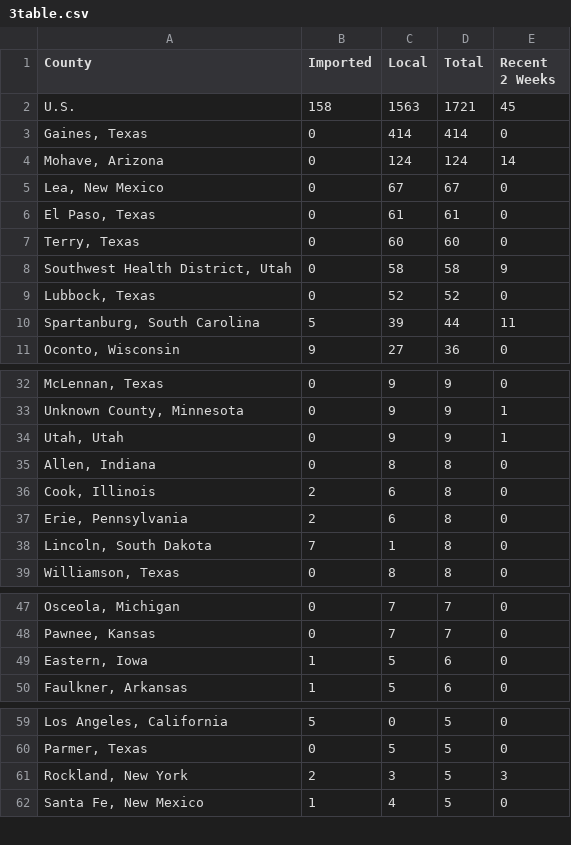
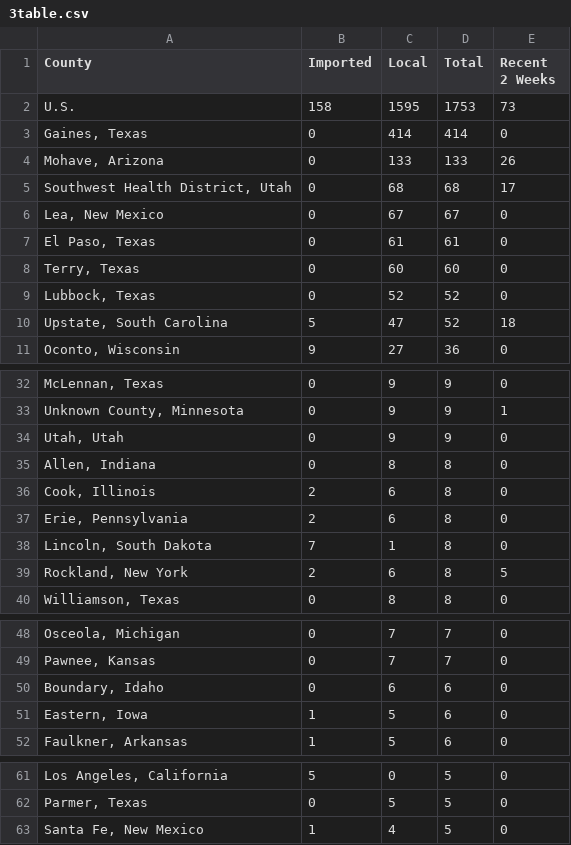
Before and after one commit to CSSEGISandData/measles_tracker_test, a CSV file: GitHub Ready Version/3table.csv, drawn as a sheet; only a part is shown, gaps mark what is left out; the diff covers the shown part only.

```diff
--- a/GitHub Ready Version/3table.csv
+++ b/GitHub Ready Version/3table.csv
@@ -1,5 +1,6 @@
 County,Imported,Local,Total,Recent 2 Weeks
-U.S.,158,1563,1721,45
+U.S.,158,1595,1753,73
 "Gaines, Texas",0,414,414,0
-"Mohave, Arizona",0,124,124,14
+"Mohave, Arizona",0,133,133,26
+"Southwest Health District, Utah",0,68,68,17
 "Lea, New Mexico",0,67,67,0
@@ -7,5 +8,4 @@ U.S.,158,1563,1721,45
 "Terry, Texas",0,60,60,0
-"Southwest Health District, Utah",0,58,58,9
 "Lubbock, Texas",0,52,52,0
-"Spartanburg, South Carolina",5,39,44,11
+"Upstate, South Carolina",5,47,52,18
 "Oconto, Wisconsin",9,27,36,0
@@ -33,3 +33,3 @@ U.S.,158,1563,1721,45
 "Unknown County, Minnesota",0,9,9,1
-"Utah, Utah",0,9,9,1
+"Utah, Utah",0,9,9,0
 "Allen, Indiana",0,8,8,0
@@ -38,2 +38,3 @@ U.S.,158,1563,1721,45
 "Lincoln, South Dakota",7,1,8,0
+"Rockland, New York",2,6,8,5
 "Williamson, Texas",0,8,8,0
@@ -48,2 +49,3 @@ U.S.,158,1563,1721,45
 "Pawnee, Kansas",0,7,7,0
+"Boundary, Idaho",0,6,6,0
 "Eastern, Iowa",1,5,6,0
@@ -60,3 +62,2 @@ U.S.,158,1563,1721,45
 "Parmer, Texas",0,5,5,0
-"Rockland, New York",2,3,5,3
 "Santa Fe, New Mexico",1,4,5,0
```
Also changed, not shown: 3 added rows, 4 removed rows and 2 edited cells elsewhere in this file, GitHub Ready Version/1map1.csv, GitHub Ready Version/2map2.csv, 10 other files.
